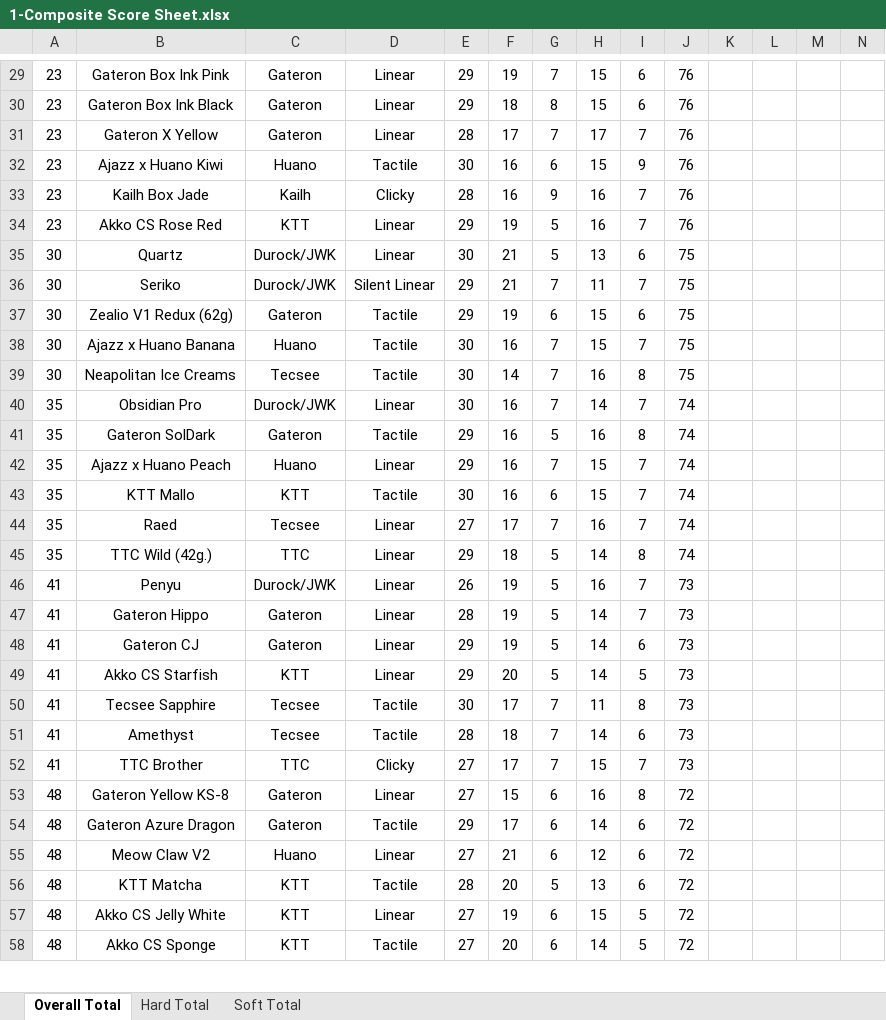
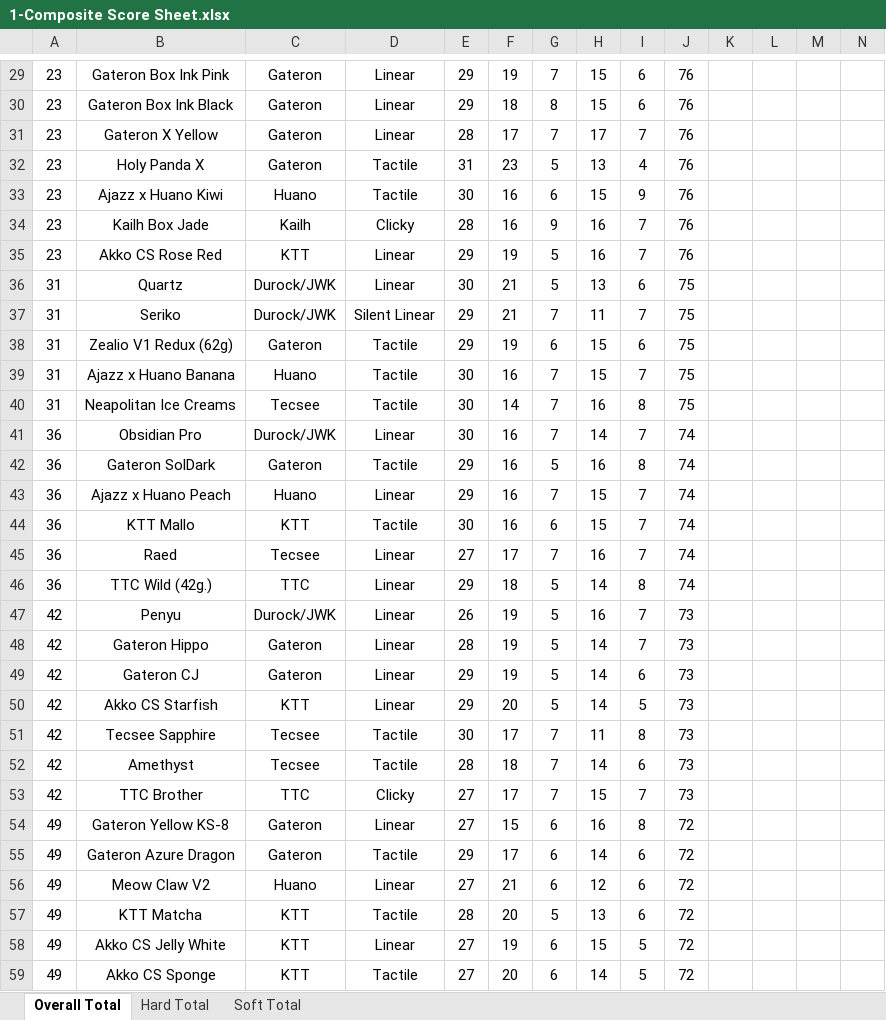
Before and after one commit to ThereminGoat/switch-scores, an Excel workbook: 1-Composite Score Sheet.xlsx, sheet Overall Total, drawn as a sheet; only a part is shown, gaps mark what is left out; values as stored, in another font and other column widths than the file's, no borders; charts and pictures not drawn; addresses are those after the commit; rows hold the shown columns only; the diff covers the shown part only; the diff names each change by its address in the sheet, - before the commit and + after, or states it on an @@ line.

```diff
--- a/1-Composite Score Sheet.xlsx (sheet Overall Total)
+++ b/1-Composite Score Sheet.xlsx (sheet Overall Total)
+row 32: 23 | Holy Panda X | Gateron | Tactile | 31 | 23 | 5 | 13 | 4 | 76
-A36:A40: 30
+A36:A40: 31
-A41:A46: 35
+A41:A46: 36
-A47:A53: 41
+A47:A53: 42
-A54:A59: 48
+A54:A59: 49
```
Also changed, not shown: 1 added row and 158 edited cells elsewhere in this sheet, sheet Hard Total, sheet Soft Total, formulas that keep their value, 4 other files.
